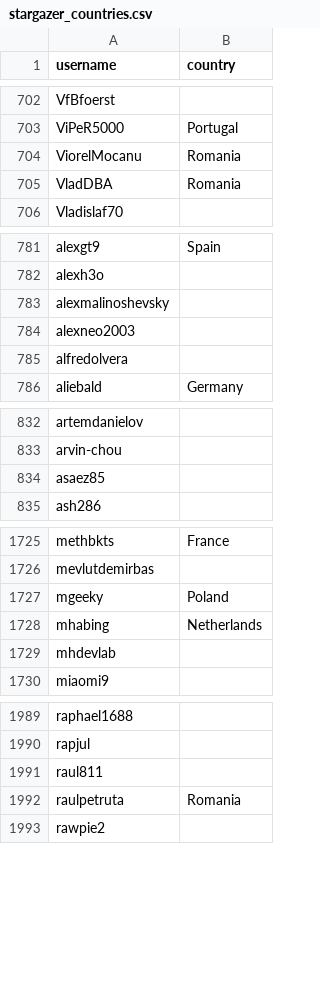
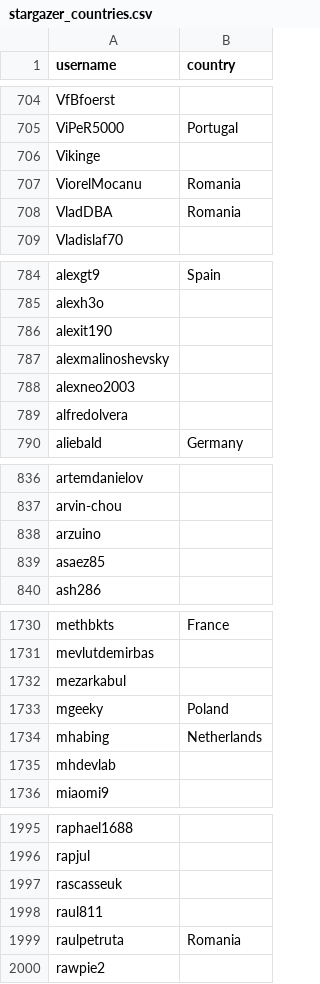
Before and after one commit to met67/alexbelgium-hassio-addons, a CSV file: .github/stargazer_countries.csv, drawn as a sheet; only a part is shown, gaps mark what is left out; the diff covers the shown part only.

```diff
--- a/.github/stargazer_countries.csv
+++ b/.github/stargazer_countries.csv
@@ -703,2 +705,3 @@ VfBfoerst,
 ViPeR5000,Portugal
+Vikinge,
 ViorelMocanu,Romania
@@ -782,2 +785,3 @@ alexgt9,Spain
 alexh3o,
+alexit190,
 alexmalinoshevsky,
@@ -833,2 +837,3 @@ artemdanielov,
 arvin-chou,
+arzuino,
 asaez85,
@@ -1726,2 +1731,3 @@ methbkts,France
 mevlutdemirbas,
+mezarkabul,
 mgeeky,Poland
@@ -1990,2 +1996,3 @@ raphael1688,
 rapjul,
+rascasseuk,
 raul811,
```
Also changed, not shown: 9 added rows elsewhere in this file, 1 other file.
